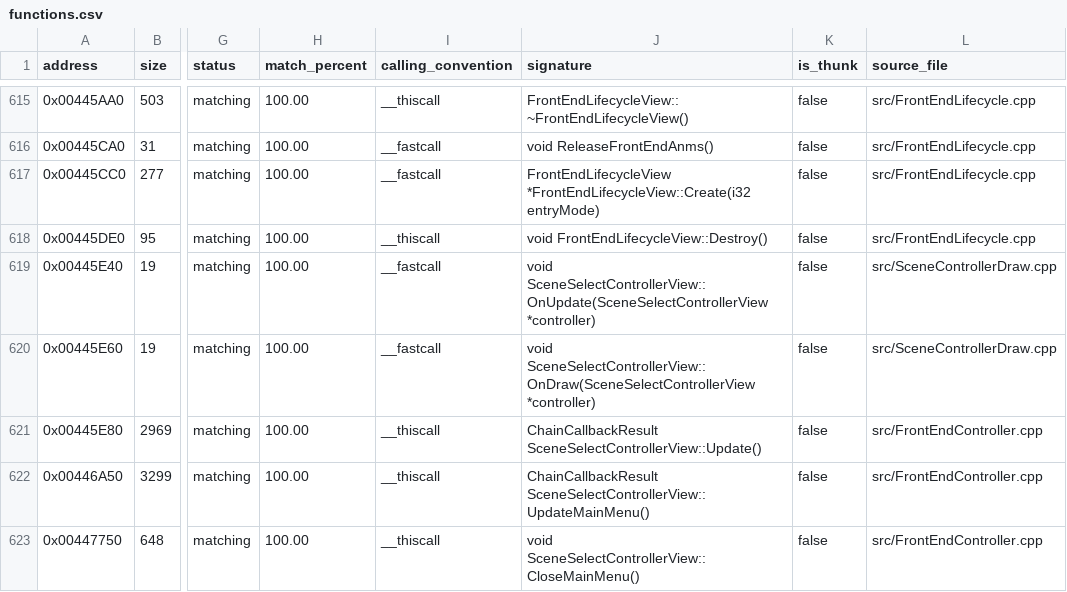
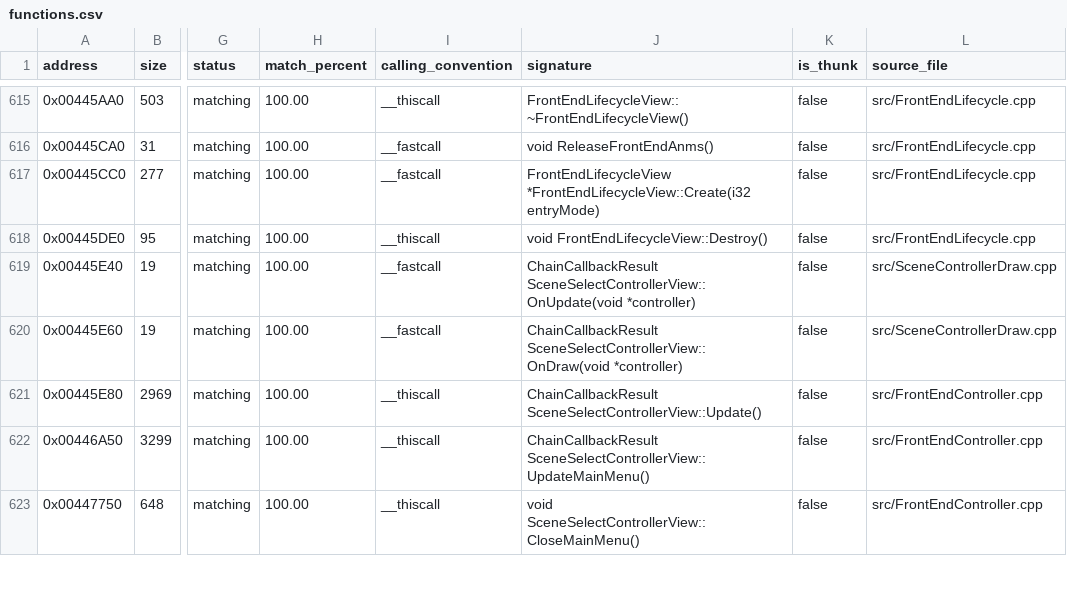
Before and after one commit to N0zoM1z0/th095, a CSV file: config/functions.csv, drawn as a sheet; only a part is shown, gaps mark what is left out; the diff names each change by its address in the sheet, - before the commit and + after, or states it on an @@ line.

Commit message:
gpt-6.2-sol: forward title worker failures through Chain

```diff
--- a/config/functions.csv
+++ b/config/functions.csv
-J619 (signature): void SceneSelectControllerView::OnUpdate(SceneSelectControllerView *controller)
+J619 (signature): ChainCallbackResult SceneSelectControllerView::OnUpdate(void *controller)
-J620 (signature): void SceneSelectControllerView::OnDraw(SceneSelectControllerView *controller)
+J620 (signature): ChainCallbackResult SceneSelectControllerView::OnDraw(void *controller)
```
Also changed, not shown: 13 other files.
